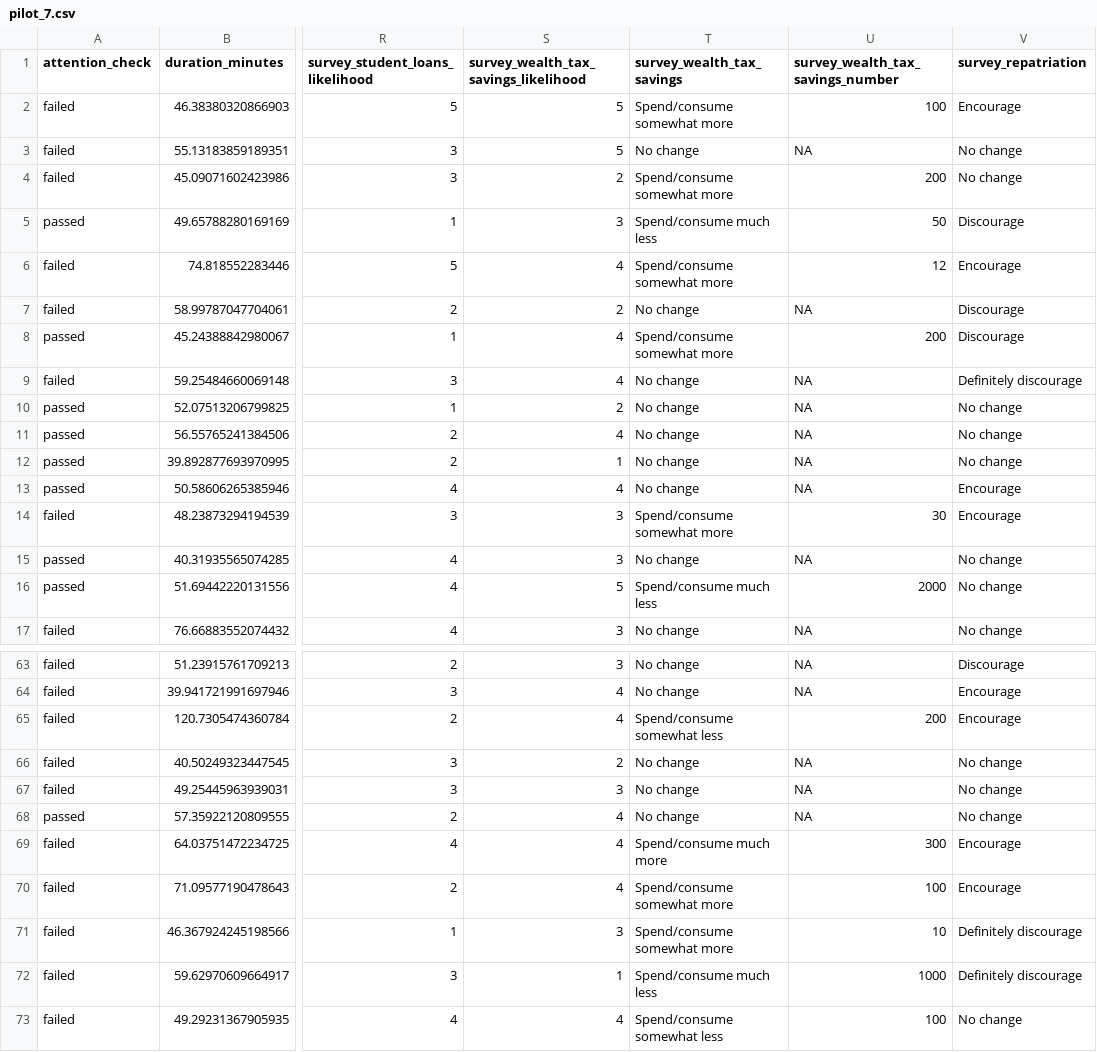
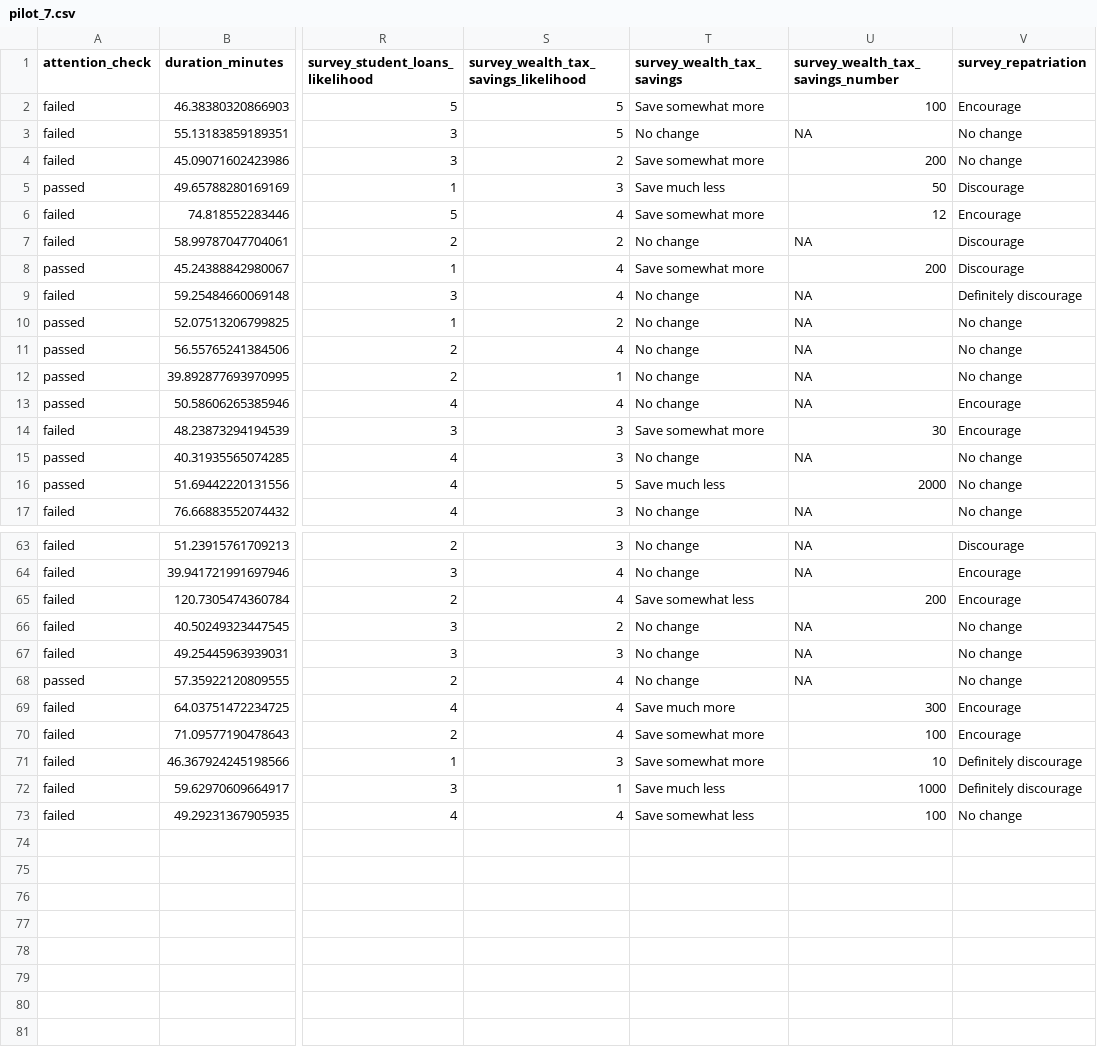
Before and after one commit to LukasBolte/otfe, a CSV file: analysis/pilot_7.csv, drawn as a sheet; only a part is shown, gaps mark what is left out; the diff covers the shown part only; the diff names each change by its address in the sheet, - before the commit and + after, or states it on an @@ line.

```diff
--- a/analysis/pilot_7.csv
+++ b/analysis/pilot_7.csv
-T2 (survey_wealth_tax_savings): Spend/consume somewhat more
+T2 (survey_wealth_tax_savings): Save somewhat more
-T4 (survey_wealth_tax_savings): Spend/consume somewhat more
+T4 (survey_wealth_tax_savings): Save somewhat more
-T5 (survey_wealth_tax_savings): Spend/consume much less
+T5 (survey_wealth_tax_savings): Save much less
-T6 (survey_wealth_tax_savings): Spend/consume somewhat more
+T6 (survey_wealth_tax_savings): Save somewhat more
-T8 (survey_wealth_tax_savings): Spend/consume somewhat more
+T8 (survey_wealth_tax_savings): Save somewhat more
-T14 (survey_wealth_tax_savings): Spend/consume somewhat more
+T14 (survey_wealth_tax_savings): Save somewhat more
-T16 (survey_wealth_tax_savings): Spend/consume much less
+T16 (survey_wealth_tax_savings): Save much less
-T65 (survey_wealth_tax_savings): Spend/consume somewhat less
+T65 (survey_wealth_tax_savings): Save somewhat less
-T69 (survey_wealth_tax_savings): Spend/consume much more
+T69 (survey_wealth_tax_savings): Save much more
-T70:T71 (survey_wealth_tax_savings): Spend/consume somewhat more
+T70:T71 (survey_wealth_tax_savings): Save somewhat more
-T72 (survey_wealth_tax_savings): Spend/consume much less
+T72 (survey_wealth_tax_savings): Save much less
-T73 (survey_wealth_tax_savings): Spend/consume somewhat less
+T73 (survey_wealth_tax_savings): Save somewhat less
```
Also changed, not shown: 15 edited cells elsewhere in this file, 3 other files.
